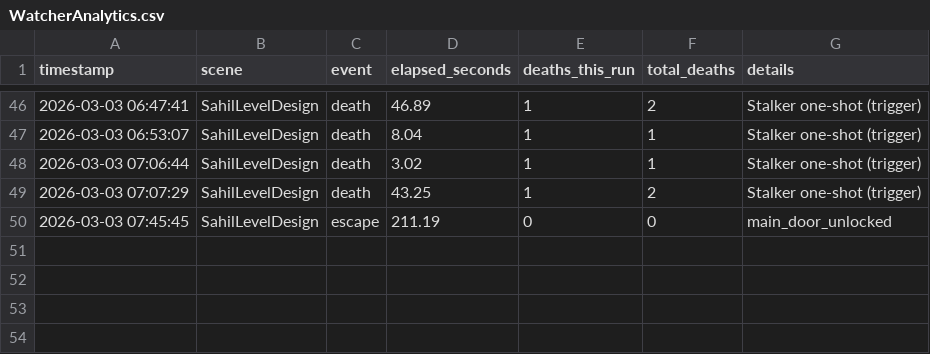
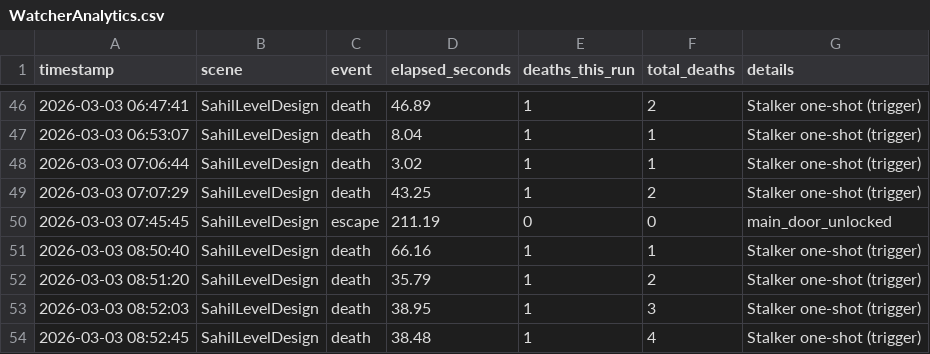
Before and after one commit to sushildalavi/Evil-Resident, a CSV file: Assets/Sushil/Analytics/WatcherAnalytics.csv, drawn as a sheet; only a part is shown, gaps mark what is left out.

```diff
--- a/Assets/Sushil/Analytics/WatcherAnalytics.csv
+++ b/Assets/Sushil/Analytics/WatcherAnalytics.csv
@@ -50 +50,5 @@ timestamp,scene,event,elapsed_seconds,deaths_this_run,total_deaths,details
 "2026-03-03 07:45:45","SahilLevelDesign","escape",211.19,0,0,"main_door_unlocked"
+"2026-03-03 08:50:40","SahilLevelDesign","death",66.16,1,1,"Stalker one-shot (trigger)"
+"2026-03-03 08:51:20","SahilLevelDesign","death",35.79,1,2,"Stalker one-shot (trigger)"
+"2026-03-03 08:52:03","SahilLevelDesign","death",38.95,1,3,"Stalker one-shot (trigger)"
+"2026-03-03 08:52:45","SahilLevelDesign","death",38.48,1,4,"Stalker one-shot (trigger)"
```
Also changed, not shown: 1 other file.
